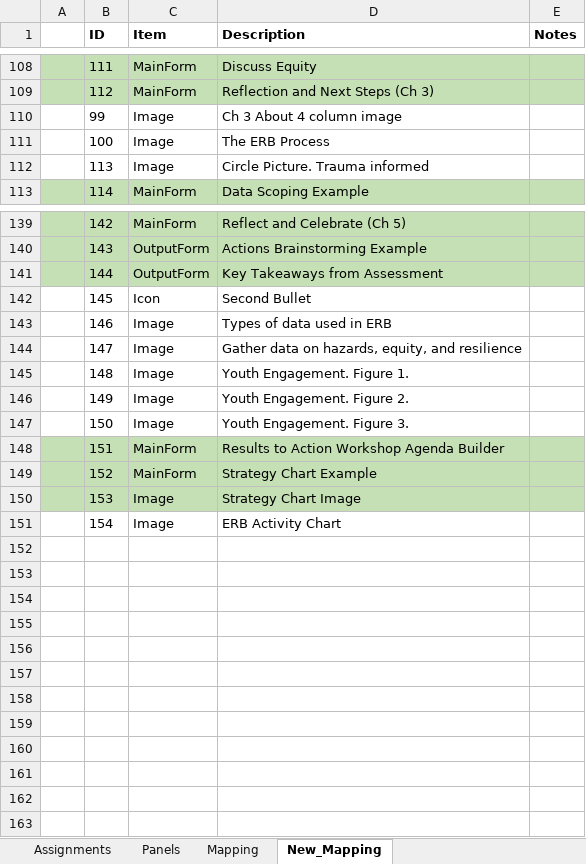
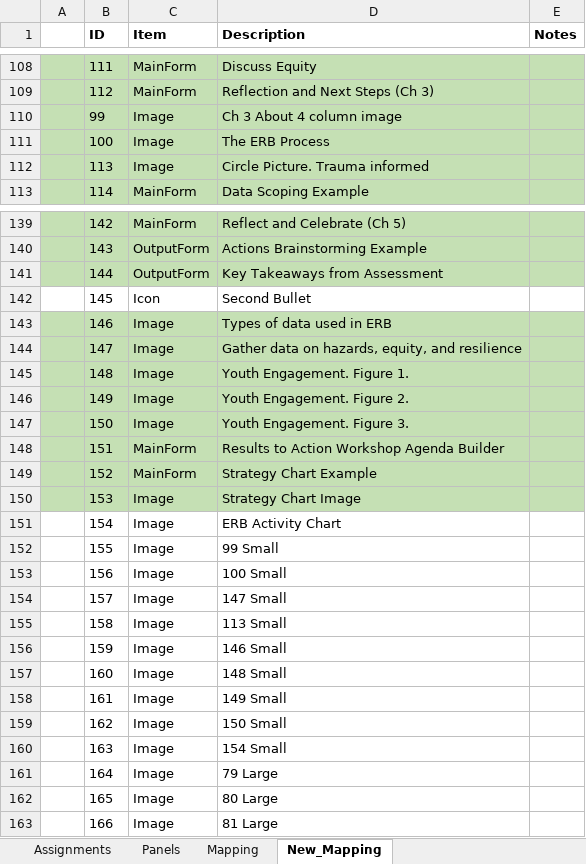
Before and after one commit to USEPA/Equitable-Resilience-Builder-GUI, an Excel workbook: erb_supporting_docs/Code_Resources/ERB/Static_Data/Activity_ID_Chart.xlsx, sheet New_Mapping, drawn as a sheet; only a part is shown, gaps mark what is left out; values as stored, in another font and other column widths than the file's, no borders; the diff covers the shown part only; the diff names each change by its address in the sheet, - before the commit and + after, or states it on an @@ line.

Commit message:
Fixed image issues & added new wordcloud info

```diff
--- a/erb_supporting_docs/Code_Resources/ERB/Static_Data/Activity_ID_Chart.xlsx (sheet New_Mapping)
+++ b/erb_supporting_docs/Code_Resources/ERB/Static_Data/Activity_ID_Chart.xlsx (sheet New_Mapping)
-A110:E112 fill: none
+A110:E112 fill: #C5E0B4
-A143:E147 fill: none
+A143:E147 fill: #C5E0B4
+row 152:  | 155 | Image | 99 Small
+row 153:  | 156 | Image | 100 Small
+row 154:  | 157 | Image | 147 Small
+row 155:  | 158 | Image | 113 Small
+row 156:  | 159 | Image | 146 Small
+row 157:  | 160 | Image | 148 Small
+row 158:  | 161 | Image | 149 Small
+row 159:  | 162 | Image | 150 Small
+row 160:  | 163 | Image | 154 Small
+row 161:  | 164 | Image | 79 Large
+row 162:  | 165 | Image | 80 Large
+row 163:  | 166 | Image | 81 Large
```
Also changed, not shown: cell formats elsewhere in this sheet, 30 other files.
